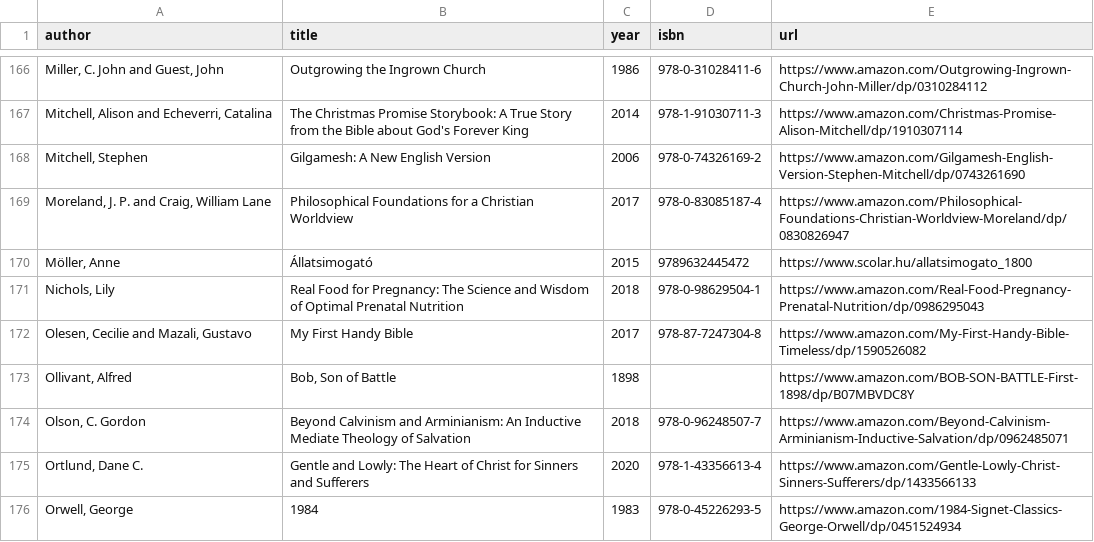
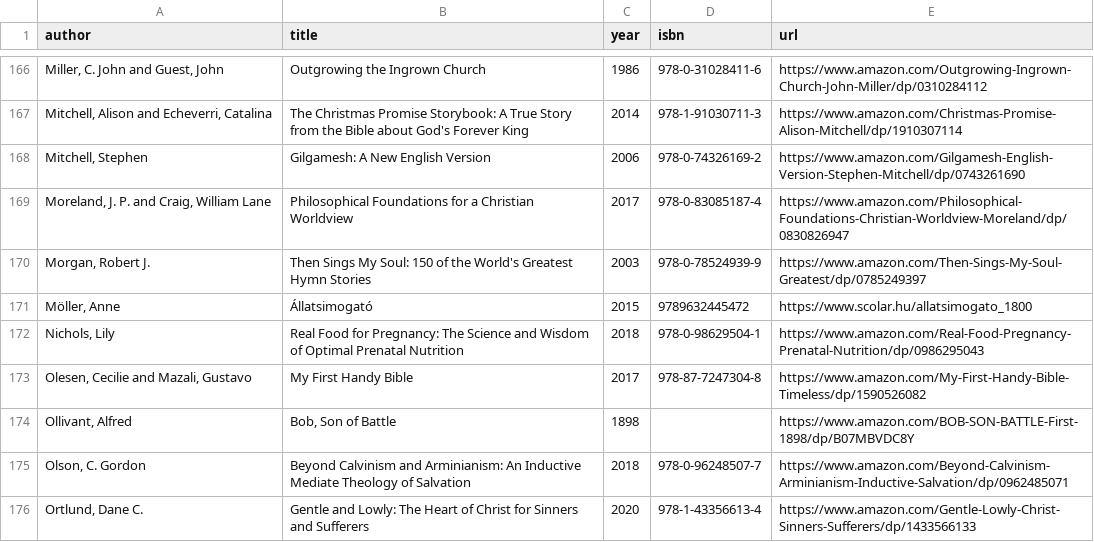
Before and after one commit to vektor8891/notes, a CSV file: _data/books.csv, drawn as a sheet; only a part is shown, gaps mark what is left out; the shorter side is filled out with more unchanged rows; the diff names each change by its address in the sheet, - before the commit and + after, or states it on an @@ line.

Commit message:
update books

```diff
--- a/_data/books.csv
+++ b/_data/books.csv
+row 170: Morgan, Robert J. | Then Sings My Soul: 150 of the World's Greatest Hymn Stories | 2003 | 978-0-78524939-9 | https://www.amazon.com/Then-Sings-My-Soul-Greatest/dp/0785249397
```
